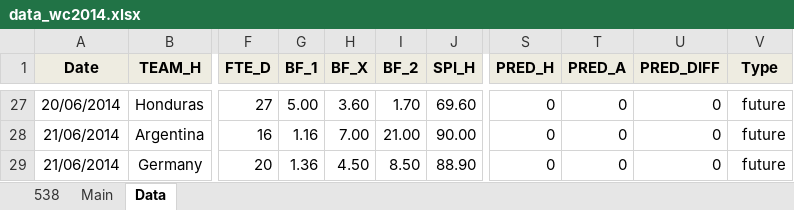
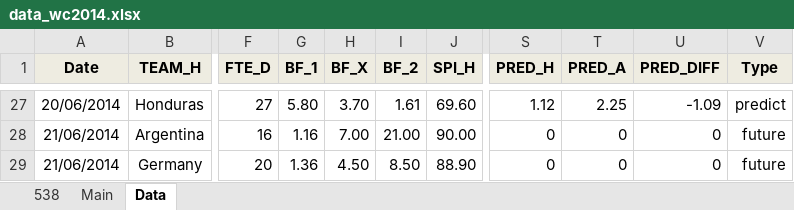
Before and after one commit to woobe/wc2014, an Excel workbook: data/data_wc2014.xlsx, sheet Data, drawn as a sheet; only a part is shown, gaps mark what is left out; values as stored, in another font and other column widths than the file's, no borders; the diff covers the shown part only; the diff names each change by its address in the sheet, - before the commit and + after, or states it on an @@ line.

Commit message:
Predictions for 20/6

```diff
--- a/data/data_wc2014.xlsx (sheet Data)
+++ b/data/data_wc2014.xlsx (sheet Data)
-G27 (BF_1): 5.00
+G27 (BF_1): 5.80
-H27 (BF_X): 3.60
+H27 (BF_X): 3.70
-I27 (BF_2): 1.70
+I27 (BF_2): 1.61
-S27 (PRED_H): 0
+S27 (PRED_H): 1.12
-T27 (PRED_A): 0
+T27 (PRED_A): 2.25
-U27 (PRED_DIFF): 0
+U27 (PRED_DIFF): -1.09
-V27 (Type): future
+V27 (Type): predict
```
Also changed, not shown: 32 edited cells elsewhere in this sheet, sheet Main, 2 other files.
